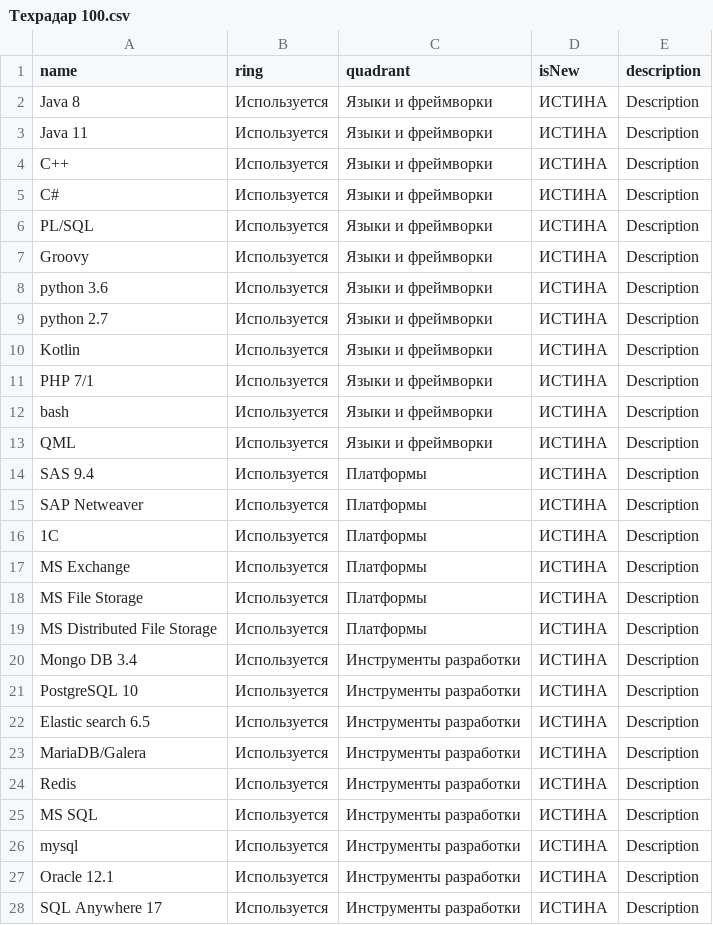
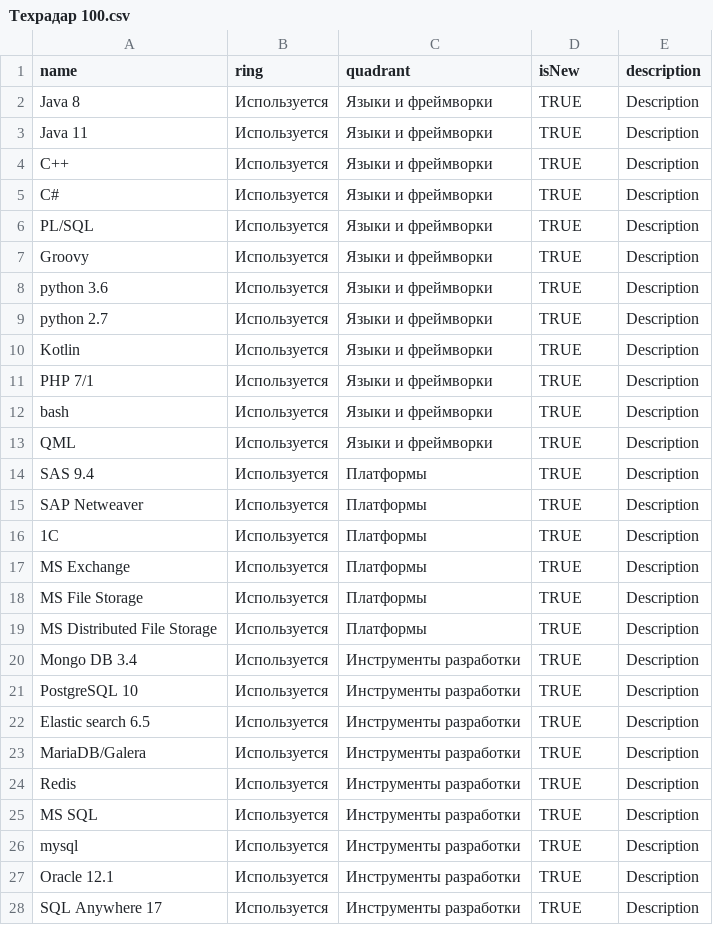
Before and after one commit to ymded/sto-techradar-dev, a CSV file: Техрадар 100.csv, drawn as a sheet; only a part is shown; the diff covers the shown part only.

Commit message:
Update Техрадар 100.csv

```diff
--- a/Техрадар 100.csv
+++ b/Техрадар 100.csv
@@ -1,28 +1,28 @@
 name,ring,quadrant,isNew,description
-Java 8,Используется,Языки и фреймворки,ИСТИНА,Description
-Java 11,Используется,Языки и фреймворки,ИСТИНА,Description
-C++,Используется,Языки и фреймворки,ИСТИНА,Description
-C#,Используется,Языки и фреймворки,ИСТИНА,Description
-PL/SQL,Используется,Языки и фреймворки,ИСТИНА,Description
-Groovy,Используется,Языки и фреймворки,ИСТИНА,Description
-python 3.6,Используется,Языки и фреймворки,ИСТИНА,Description
-python 2.7,Используется,Языки и фреймворки,ИСТИНА,Description
-Kotlin,Используется,Языки и фреймворки,ИСТИНА,Description
-PHP 7/1,Используется,Языки и фреймворки,ИСТИНА,Description
-bash,Используется,Языки и фреймворки,ИСТИНА,Description
-QML,Используется,Языки и фреймворки,ИСТИНА,Description
-SAS 9.4,Используется,Платформы,ИСТИНА,Description
-SAP Netweaver,Используется,Платформы,ИСТИНА,Description
-1С,Используется,Платформы,ИСТИНА,Description
-MS Exchange,Используется,Платформы,ИСТИНА,Description
-MS File Storage,Используется,Платформы,ИСТИНА,Description
-MS Distributed File Storage,Используется,Платформы,ИСТИНА,Description
-Mongo DB 3.4,Используется,Инструменты разработки,ИСТИНА,Description
-PostgreSQL 10,Используется,Инструменты разработки,ИСТИНА,Description
-Elastic search 6.5,Используется,Инструменты разработки,ИСТИНА,Description
-MariaDB/Galera,Используется,Инструменты разработки,ИСТИНА,Description
-Redis,Используется,Инструменты разработки,ИСТИНА,Description
-MS SQL,Используется,Инструменты разработки,ИСТИНА,Description
-mysql,Используется,Инструменты разработки,ИСТИНА,Description
-Oracle 12.1,Используется,Инструменты разработки,ИСТИНА,Description
-SQL Anywhere 17,Используется,Инструменты разработки,ИСТИНА,Description
+Java 8,Используется,Языки и фреймворки,TRUE,Description
+Java 11,Используется,Языки и фреймворки,TRUE,Description
+C++,Используется,Языки и фреймворки,TRUE,Description
+C#,Используется,Языки и фреймворки,TRUE,Description
+PL/SQL,Используется,Языки и фреймворки,TRUE,Description
+Groovy,Используется,Языки и фреймворки,TRUE,Description
+python 3.6,Используется,Языки и фреймворки,TRUE,Description
+python 2.7,Используется,Языки и фреймворки,TRUE,Description
+Kotlin,Используется,Языки и фреймворки,TRUE,Description
+PHP 7/1,Используется,Языки и фреймворки,TRUE,Description
+bash,Используется,Языки и фреймворки,TRUE,Description
+QML,Используется,Языки и фреймворки,TRUE,Description
+SAS 9.4,Используется,Платформы,TRUE,Description
+SAP Netweaver,Используется,Платформы,TRUE,Description
+1С,Используется,Платформы,TRUE,Description
+MS Exchange,Используется,Платформы,TRUE,Description
+MS File Storage,Используется,Платформы,TRUE,Description
+MS Distributed File Storage,Используется,Платформы,TRUE,Description
+Mongo DB 3.4,Используется,Инструменты разработки,TRUE,Description
+PostgreSQL 10,Используется,Инструменты разработки,TRUE,Description
+Elastic search 6.5,Используется,Инструменты разработки,TRUE,Description
+MariaDB/Galera,Используется,Инструменты разработки,TRUE,Description
+Redis,Используется,Инструменты разработки,TRUE,Description
+MS SQL,Используется,Инструменты разработки,TRUE,Description
+mysql,Используется,Инструменты разработки,TRUE,Description
+Oracle 12.1,Используется,Инструменты разработки,TRUE,Description
+SQL Anywhere 17,Используется,Инструменты разработки,TRUE,Description
```
Also changed, not shown: 54 edited cells elsewhere in this file.
